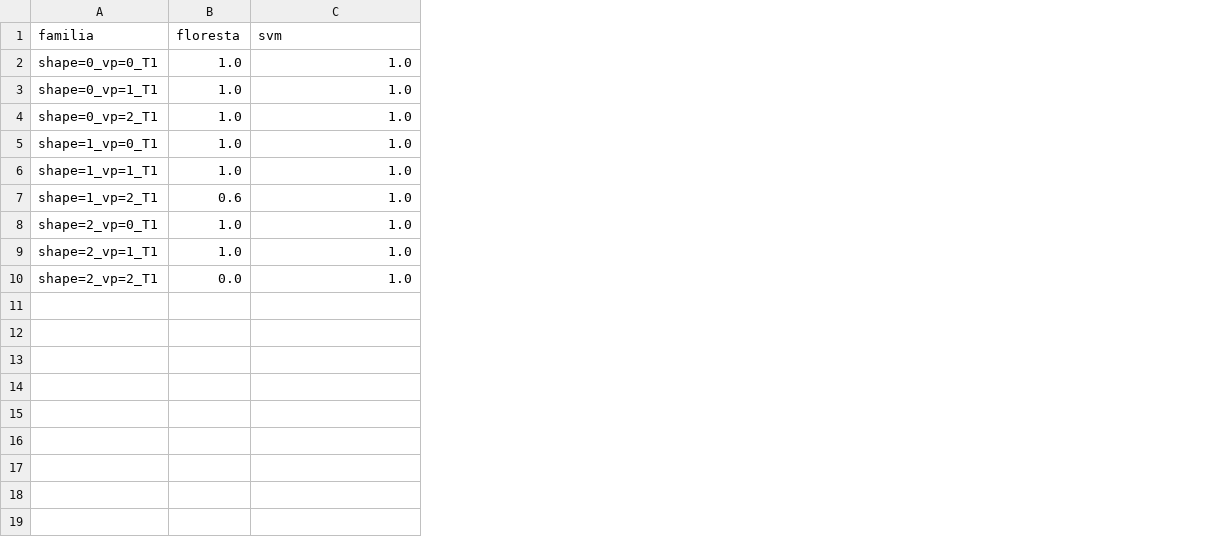
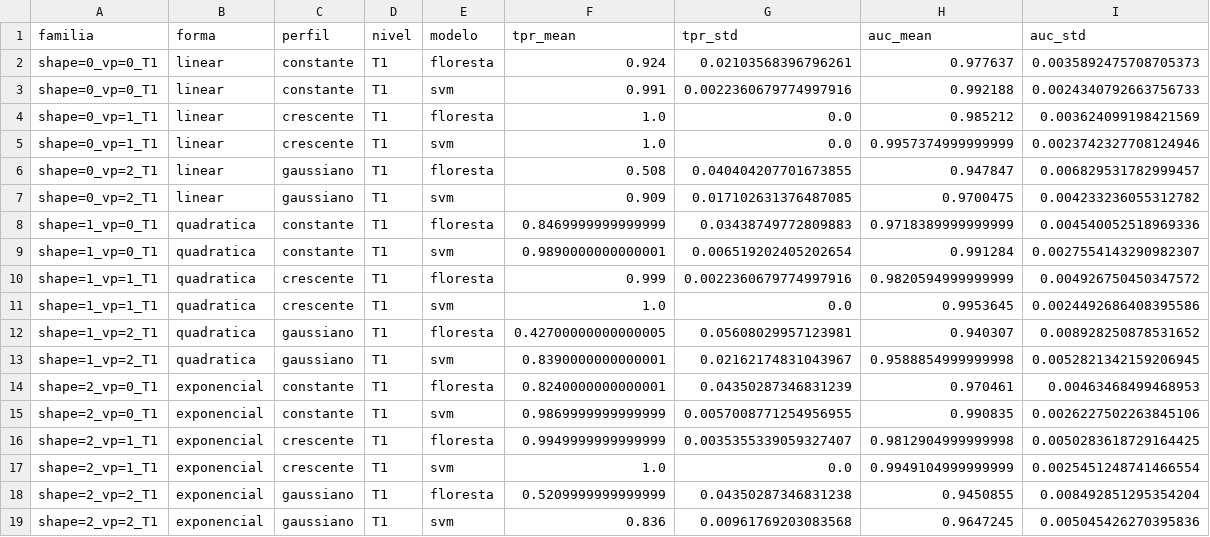
Before and after one commit to danielasteim/TCC, a CSV file: trabalho_f/resultados/tabelas/deteccao_familias.csv, drawn as a sheet; removed rows and columns are numbered as before the commit, all else as after; the diff names each change by its address in the sheet, - before the commit and + after, or states it on an @@ line.

```diff
--- a/trabalho_f/resultados/tabelas/deteccao_familias.csv
+++ b/trabalho_f/resultados/tabelas/deteccao_familias.csv
-column B (floresta), rows 2-10: 1.0 | 1.0 | 1.0 | 1.0 | 1.0 | 0.6 | 1.0 | 1.0 | 0.0
+column B (forma), row 2: linear; rows 4-5: linear | linear; row 8: quadratica; rows 11-12: quadratica | quadratica; row 14: exponencial; rows 17-18: exponencial | exponencial
+column C (perfil), row 2: constante; rows 4-5: crescente | crescente; row 8: constante; rows 11-12: crescente | gaussiano; row 14: constante; rows 17-18: crescente | gaussiano
+column D (nivel), row 2: T1; rows 4-5: T1 | T1; row 8: T1; rows 11-12: T1 | T1; row 14: T1; rows 17-18: T1 | T1
+column E (modelo), row 2: floresta; rows 4-5: floresta | svm; row 8: floresta; rows 11-12: svm | floresta; row 14: floresta; rows 17-18: svm | floresta
+column G (tpr_std), row 2: 0.02103568396796261; rows 4-5: 0.0 | 0.0; row 8: 0.03438749772809883; rows 11-12: 0.0 | 0.05608029957123981; row 14: 0.04350287346831239; rows 17-18: 0.0 | 0.04350287346831238
+column H (auc_mean), row 2: 0.977637; rows 4-5: 0.985212 | 0.9957374999999999; row 8: 0.9718389999999999; rows 11-12: 0.9953645 | 0.940307; row 14: 0.970461; rows 17-18: 0.9949104999999999 | 0.9450855
+column I (auc_std), row 2: 0.0035892475708705373; rows 4-5: 0.003624099198421569 | 0.0023742327708124946; row 8: 0.004540052518969336; rows 11-12: 0.0024492686408395586 | 0.008928250878531652; row 14: 0.00463468499468953; rows 17-18: 0.0025451248741466554 | 0.008492851295354204
-F1: svm
+F1: tpr_mean
-F2 (tpr_mean): 1.0
+F2 (tpr_mean): 0.924
+row 3: shape=0_vp=0_T1 | linear | constante | T1 | svm | 0.991 | 0.0022360679774997916 | 0.992188 | 0.0024340792663756733
-A5 (familia): shape=0_vp=2_T1
+A5 (familia): shape=0_vp=1_T1
+row 6: shape=0_vp=2_T1 | linear | gaussiano | T1 | floresta | 0.508 | 0.040404207701673855 | 0.947847 | 0.006829531782999457
+row 7: shape=0_vp=2_T1 | linear | gaussiano | T1 | svm | 0.909 | 0.017102631376487085 | 0.9700475 | 0.004233236055312782
-F8 (tpr_mean): 1.0
+F8 (tpr_mean): 0.8469999999999999
+row 9: shape=1_vp=0_T1 | quadratica | constante | T1 | svm | 0.9890000000000001 | 0.006519202405202654 | 0.991284 | 0.0027554143290982307
+row 10: shape=1_vp=1_T1 | quadratica | crescente | T1 | floresta | 0.999 | 0.0022360679774997916 | 0.9820594999999999 | 0.004926750450347572
-F12 (tpr_mean): 1.0
+F12 (tpr_mean): 0.42700000000000005
+row 13: shape=1_vp=2_T1 | quadratica | gaussiano | T1 | svm | 0.8390000000000001 | 0.02162174831043967 | 0.9588854999999998 | 0.0052821342159206945
-F14 (tpr_mean): 1.0
+F14 (tpr_mean): 0.8240000000000001
+row 15: shape=2_vp=0_T1 | exponencial | constante | T1 | svm | 0.9869999999999999 | 0.0057008771254956955 | 0.990835 | 0.0026227502263845106
+row 16: shape=2_vp=1_T1 | exponencial | crescente | T1 | floresta | 0.9949999999999999 | 0.0035355339059327407 | 0.9812904999999998 | 0.0050283618729164425
-F18 (tpr_mean): 1.0
+F18 (tpr_mean): 0.5209999999999999
+row 19: shape=2_vp=2_T1 | exponencial | gaussiano | T1 | svm | 0.836 | 0.00961769203083568 | 0.9647245 | 0.005045426270395836
```
Also changed, not shown: trabalho_f/resultados/tabelas/ablacao.csv, trabalho_f/resultados/tabelas/avaliacao_particoes.csv, 16 other files.
